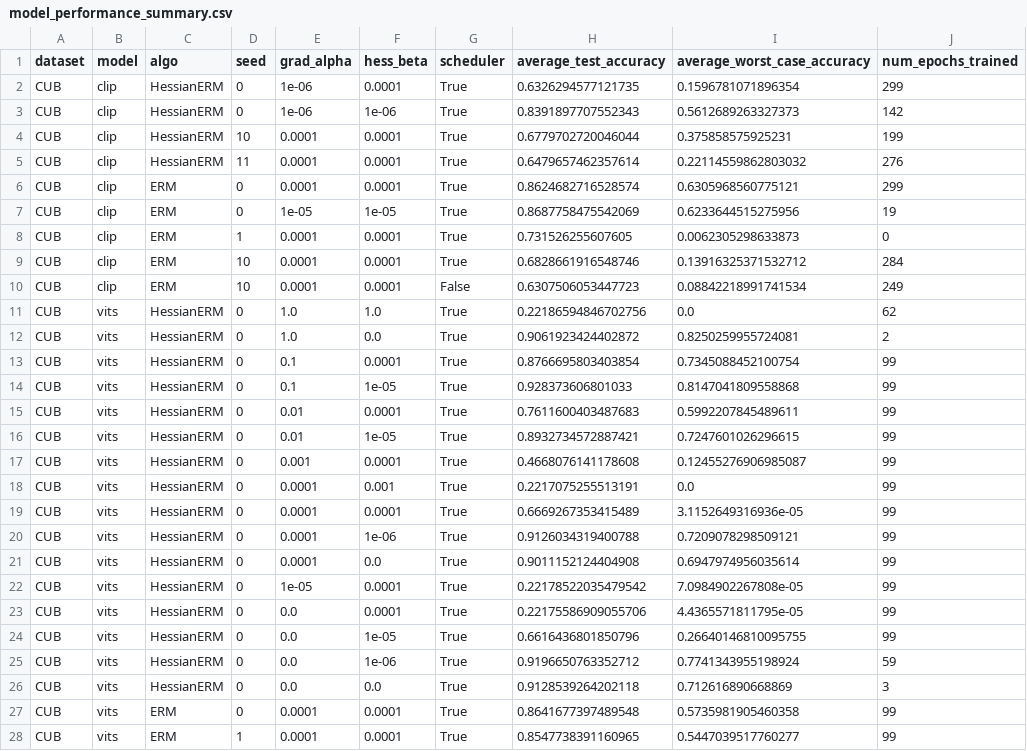
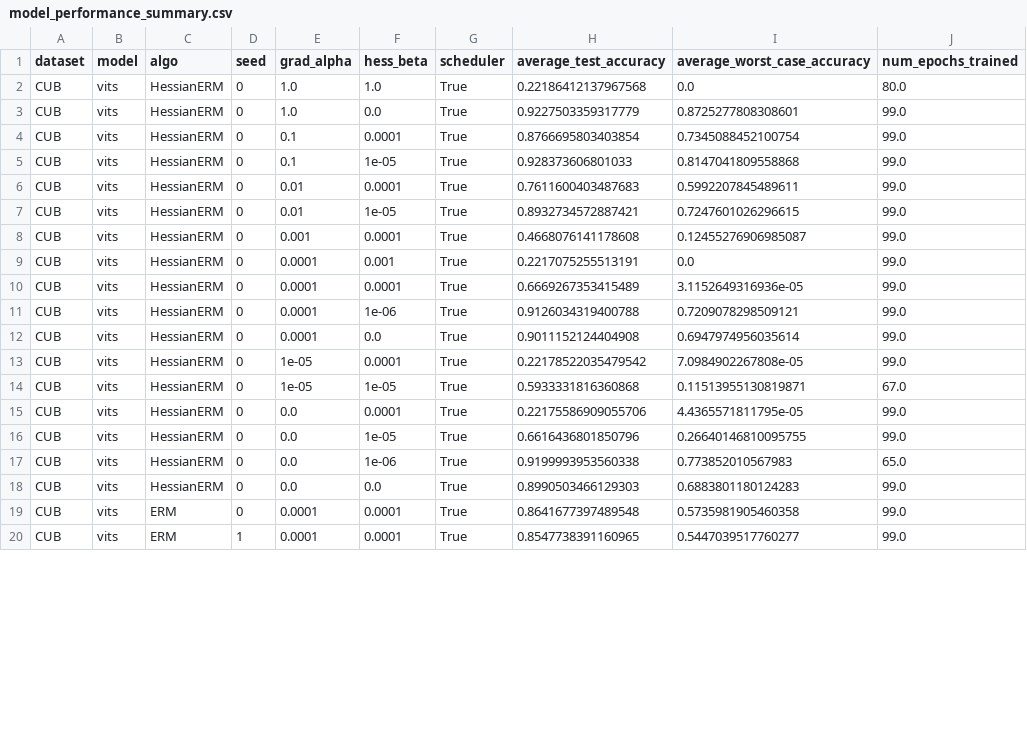
Before and after one commit to chenyuen0103/ISR, a CSV file: real_datasets/model_performance_summary.csv, drawn as a sheet; only a part is shown; the diff covers the shown part only.

Commit message:
weighted loss for hessian

```diff
--- a/real_datasets/model_performance_summary.csv
+++ b/real_datasets/model_performance_summary.csv
@@ -1,28 +1,20 @@
 dataset,model,algo,seed,grad_alpha,hess_beta,scheduler,average_test_accuracy,average_worst_case_accuracy,num_epochs_trained
-CUB,clip,HessianERM,0,1e-06,0.0001,True,0.6326294577121735,0.1596781071896354,299
-CUB,clip,HessianERM,0,1e-06,1e-06,True,0.8391897707552343,0.5612689263327373,142
-CUB,clip,HessianERM,10,0.0001,0.0001,True,0.6779702720046044,0.375858575925231,199
-CUB,clip,HessianERM,11,0.0001,0.0001,True,0.6479657462357614,0.22114559862803032,276
-CUB,clip,ERM,0,0.0001,0.0001,True,0.8624682716528574,0.6305968560775121,299
-CUB,clip,ERM,0,1e-05,1e-05,True,0.8687758475542069,0.6233644515275956,19
-CUB,clip,ERM,1,0.0001,0.0001,True,0.731526255607605,0.0062305298633873,0
-CUB,clip,ERM,10,0.0001,0.0001,True,0.6828661916548746,0.13916325371532712,284
-CUB,clip,ERM,10,0.0001,0.0001,False,0.6307506053447723,0.08842218991741534,249
-CUB,vits,HessianERM,0,1.0,1.0,True,0.22186594846702756,0.0,62
-CUB,vits,HessianERM,0,1.0,0.0,True,0.9061923424402872,0.8250259955724081,2
-CUB,vits,HessianERM,0,0.1,0.0001,True,0.8766695803403854,0.7345088452100754,99
-CUB,vits,HessianERM,0,0.1,1e-05,True,0.928373606801033,0.8147041809558868,99
-CUB,vits,HessianERM,0,0.01,0.0001,True,0.7611600403487683,0.5992207845489611,99
-CUB,vits,HessianERM,0,0.01,1e-05,True,0.8932734572887421,0.7247601026296615,99
-CUB,vits,HessianERM,0,0.001,0.0001,True,0.4668076141178608,0.12455276906985087,99
-CUB,vits,HessianERM,0,0.0001,0.001,True,0.2217075255513191,0.0,99
-CUB,vits,HessianERM,0,0.0001,0.0001,True,0.6669267353415489,3.1152649316936e-05,99
-CUB,vits,HessianERM,0,0.0001,1e-06,True,0.9126034319400788,0.7209078298509121,99
-CUB,vits,HessianERM,0,0.0001,0.0,True,0.9011152124404908,0.6947974956035614,99
-CUB,vits,HessianERM,0,1e-05,0.0001,True,0.22178522035479542,7.0984902267808e-05,99
-CUB,vits,HessianERM,0,0.0,0.0001,True,0.22175586909055706,4.4365571811795e-05,99
-CUB,vits,HessianERM,0,0.0,1e-05,True,0.6616436801850796,0.26640146810095755,99
-CUB,vits,HessianERM,0,0.0,1e-06,True,0.9196650763352712,0.7741343955198924,59
-CUB,vits,HessianERM,0,0.0,0.0,True,0.9128539264202118,0.712616890668869,3
-CUB,vits,ERM,0,0.0001,0.0001,True,0.8641677397489548,0.5735981905460358,99
-CUB,vits,ERM,1,0.0001,0.0001,True,0.8547738391160965,0.5447039517760277,99
+CUB,vits,HessianERM,0,1.0,1.0,True,0.22186412137967568,0.0,80.0
+CUB,vits,HessianERM,0,1.0,0.0,True,0.9227503359317779,0.8725277808308601,99.0
+CUB,vits,HessianERM,0,0.1,0.0001,True,0.8766695803403854,0.7345088452100754,99.0
+CUB,vits,HessianERM,0,0.1,1e-05,True,0.928373606801033,0.8147041809558868,99.0
+CUB,vits,HessianERM,0,0.01,0.0001,True,0.7611600403487683,0.5992207845489611,99.0
+CUB,vits,HessianERM,0,0.01,1e-05,True,0.8932734572887421,0.7247601026296615,99.0
+CUB,vits,HessianERM,0,0.001,0.0001,True,0.4668076141178608,0.12455276906985087,99.0
+CUB,vits,HessianERM,0,0.0001,0.001,True,0.2217075255513191,0.0,99.0
+CUB,vits,HessianERM,0,0.0001,0.0001,True,0.6669267353415489,3.1152649316936e-05,99.0
+CUB,vits,HessianERM,0,0.0001,1e-06,True,0.9126034319400788,0.7209078298509121,99.0
+CUB,vits,HessianERM,0,0.0001,0.0,True,0.9011152124404908,0.6947974956035614,99.0
+CUB,vits,HessianERM,0,1e-05,0.0001,True,0.22178522035479542,7.0984902267808e-05,99.0
+CUB,vits,HessianERM,0,1e-05,1e-05,True,0.5933331816360868,0.11513955130819871,67.0
+CUB,vits,HessianERM,0,0.0,0.0001,True,0.22175586909055706,4.4365571811795e-05,99.0
+CUB,vits,HessianERM,0,0.0,1e-05,True,0.6616436801850796,0.26640146810095755,99.0
+CUB,vits,HessianERM,0,0.0,1e-06,True,0.9199993953560338,0.773852010567983,65.0
+CUB,vits,HessianERM,0,0.0,0.0,True,0.8990503466129303,0.6883801180124283,99.0
+CUB,vits,ERM,0,0.0001,0.0001,True,0.8641677397489548,0.5735981905460358,99.0
+CUB,vits,ERM,1,0.0001,0.0001,True,0.8547738391160965,0.5447039517760277,99.0
```
Also changed, not shown: 4 removed rows and 4 edited cells elsewhere in this file, 4 other files.
